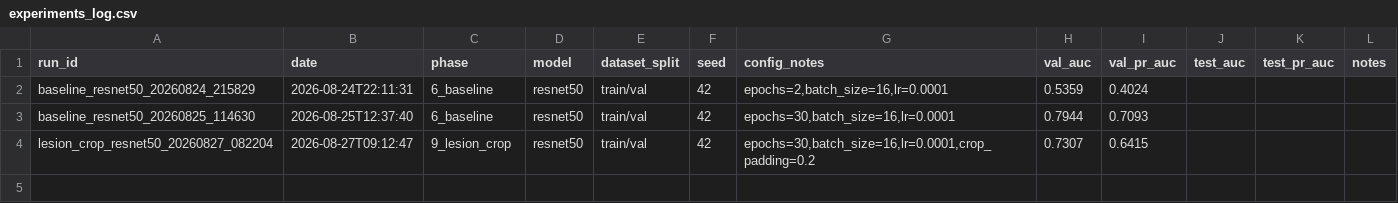
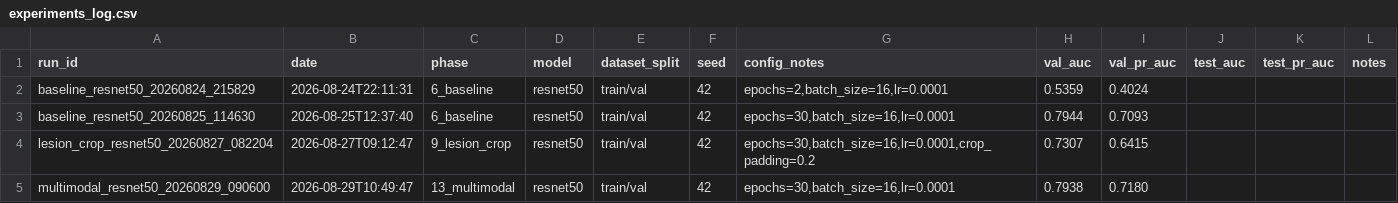
Before and after one commit to ARTiwary/mammotwin, a CSV file: reports/eval_results/experiments_log.csv, drawn as a sheet.

Commit message:
Phase 13 — Optional Multimodal Model

```diff
--- a/reports/eval_results/experiments_log.csv
+++ b/reports/eval_results/experiments_log.csv
@@ -4 +4,2 @@ baseline_resnet50_20260825_114630,2026-08-25T12:37:40,6_baseline,resnet50,train/
 lesion_crop_resnet50_20260827_082204,2026-08-27T09:12:47,9_lesion_crop,resnet50,train/val,42,"epochs=30,batch_size=16,lr=0.0001,crop_padding=0.2",0.7307,0.6415,,,
+multimodal_resnet50_20260829_090600,2026-08-29T10:49:47,13_multimodal,resnet50,train/val,42,"epochs=30,batch_size=16,lr=0.0001",0.7938,0.7180,,,
```
Also changed, not shown: 15 other files.
